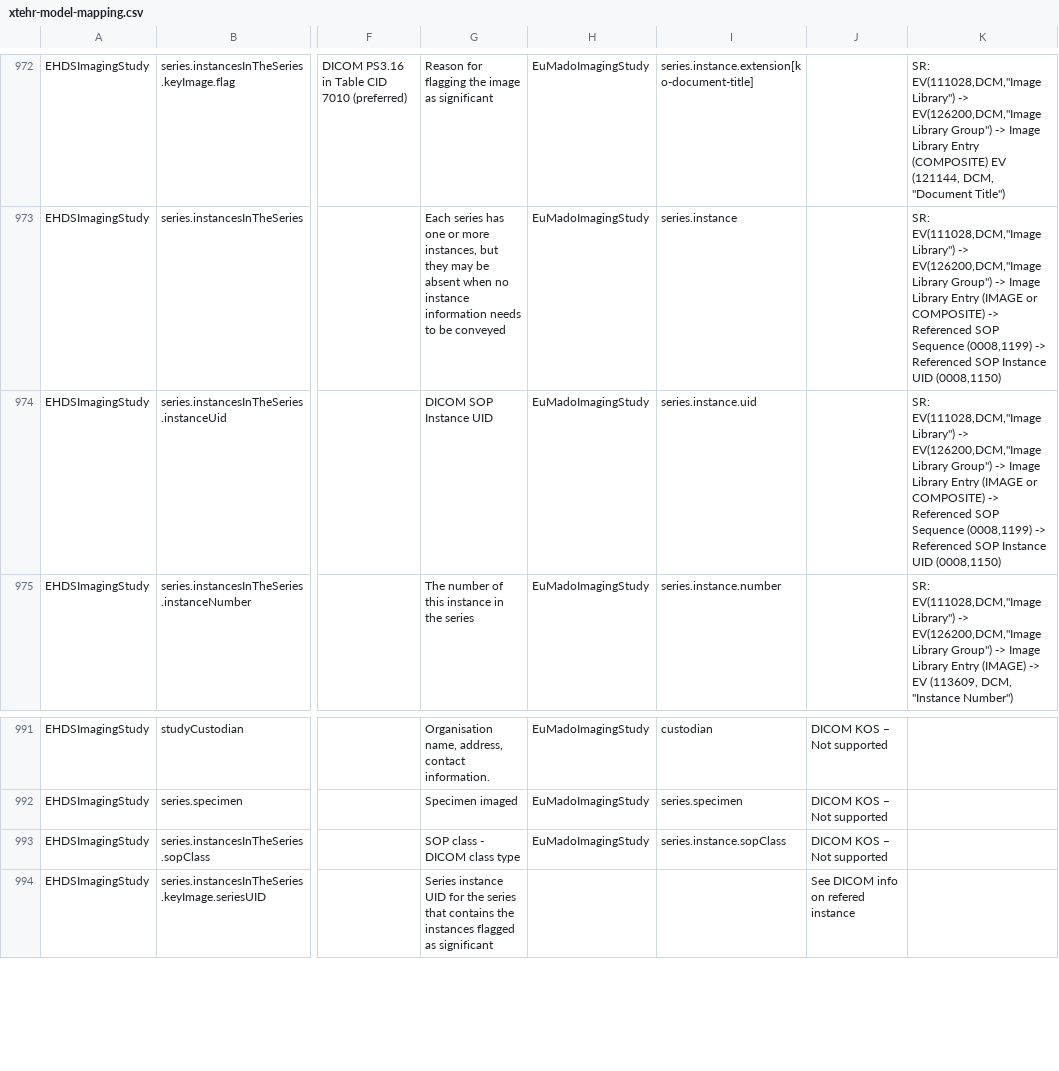
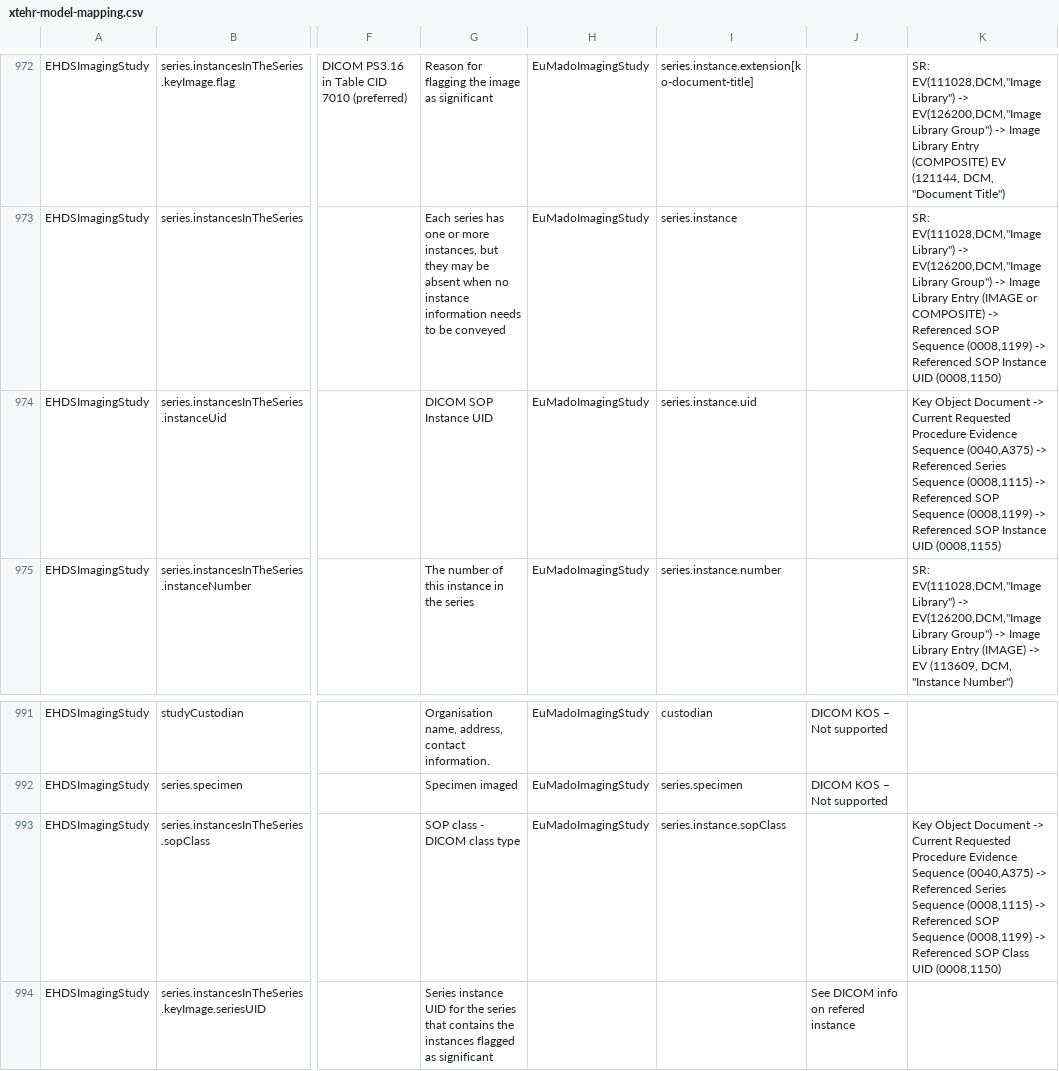
Before and after one commit to hl7-eu/imaging-manifest, a CSV file: input/mapping/xtehr-model-mapping.csv, drawn as a sheet; only a part is shown, gaps mark what is left out; the diff names each change by its address in the sheet, - before the commit and + after, or states it on an @@ line.

Commit message:
Enhance EU Imaging Manifest Specification base on 2026-07-02 meeting
- Added a new page for EHDS logical model mapping in the FHIR-eu-imaging-manifest.xml.
- Updated references in Composition-MADO-eu.fsh to replace "From MADO" with "From IHE-MADO".
- Modified variable definitions to dynamically link to the IHE-MADO base URL.
- Corrected mappings in xtehr-model-mapping.csv to reflect accurate DICOM to FHIR mappings.
- Updated EHDSImagingStudy-mapping.md to correct references and descriptions.
- Revised eu-mapping.md to clarify that the mapping is based on the IHE MADO specification.
- Summarized functional requirements and clarified EU-specific deltas in functional-requirements.md.
- Adjusted links in mado-volume1.md and mado-volume2.md to use the dynamic base URL.
- Enhanced manifest-envelop.md to detail the differences in envelope profiles for EU compliance.
- Expanded manifest-fhir.md to outline differences from IHE-MADO and list profiles.
- Updated sushi-config.yaml to reflect the new title for EHDS logical model mapping.
- Created accessibility-issues.md to document readability and accessibility concerns for the specification.

```diff
--- a/input/mapping/xtehr-model-mapping.csv
+++ b/input/mapping/xtehr-model-mapping.csv
-K974: SR: EV(111028,DCM,"Image Library") -> EV(126200,DCM,"Image Library Group") -> Image Library Entry (IMAGE or COMPOSITE) -> Referenced SOP Sequence (0008,1199) -> Referenced SOP Instance UID (0008,1150)
+K974: Key Object Document -> Current Requested Procedure Evidence Sequence (0040,A375) -> Referenced Series Sequence (0008,1115) -> Referenced SOP Sequence (0008,1199) -> Referenced SOP Instance UID (0008,1155)
-J993: DICOM KOS – Not supported
+J993: (empty)
-K993: (empty)
+K993: Key Object Document -> Current Requested Procedure Evidence Sequence (0040,A375) -> Referenced Series Sequence (0008,1115) -> Referenced SOP Sequence (0008,1199) -> Referenced SOP Class UID (0008,1150)
```
Also changed, not shown: 12 other files.
